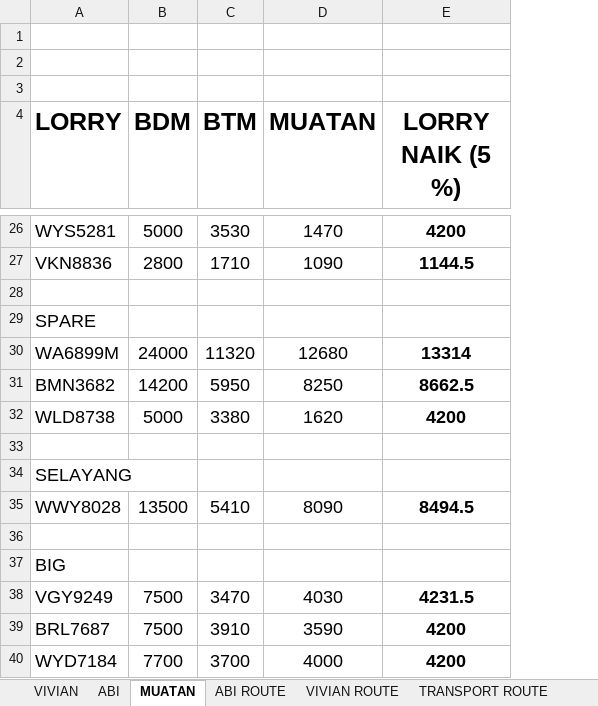
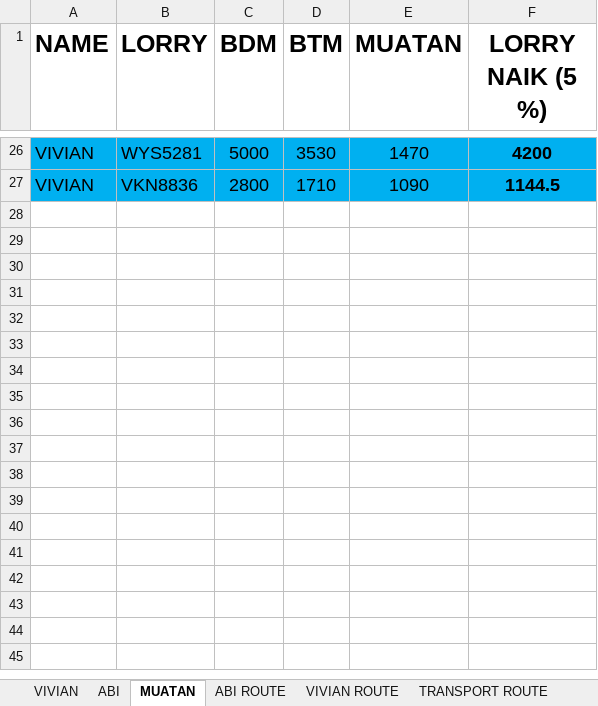
Before and after one commit to AlisonOoi123/DO_bot, an Excel workbook: data/LORRY DAILY PLANNING.xlsx, sheet MUATAN, drawn as a sheet; only a part is shown, gaps mark what is left out; values as stored, in another font and other column widths than the file's, no borders; removed rows and columns are numbered as before the commit, all else as after; the diff covers the shown part only; the diff names each change by its address in the sheet, - before the commit and + after, or states it on an @@ line.

```diff
--- a/data/LORRY DAILY PLANNING.xlsx (sheet MUATAN)
+++ b/data/LORRY DAILY PLANNING.xlsx (sheet MUATAN)
+column A (NAME), rows 26-27: VIVIAN | VIVIAN
-row 1: (empty)
-row 2: (empty)
-row 3: (empty)
-B26:F27 fill: none
+B26:F27 fill: #00B0F0
-row 28: (empty)
-row 29: SPARE
@@ row 30 moved to row 16: SPARE @@
@@ row 31 moved to row 17: SPARE @@
@@ row 32 moved to row 18: SPARE @@
-row 33: (empty)
-row 34: SELAYANG
@@ row 35 moved to row 15: SELAYANG @@
-row 36: (empty)
-row 37: BIG
@@ row 38 moved to row 14: BIG @@
@@ row 39 moved to row 13: BIG @@
-row 40: WYD7184 | 7700 | 3700 | 4000 | 4200
```
Also changed, not shown: 3 removed rows, 2 moved rows, 6 edited cells and cell formats elsewhere in this sheet, sheet SCHD(abi), sheet SCHD(vivian), formulas that keep their value.
